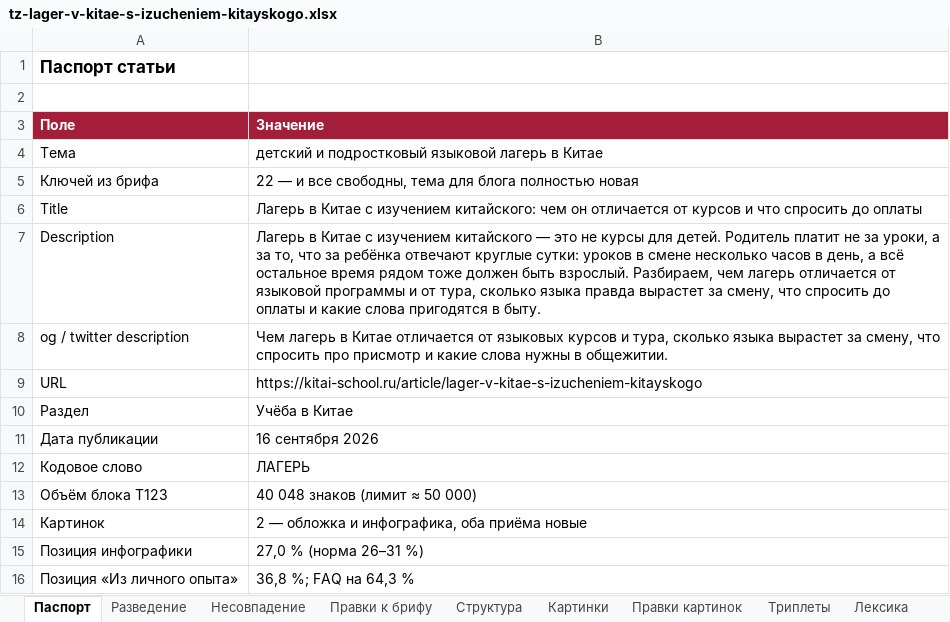
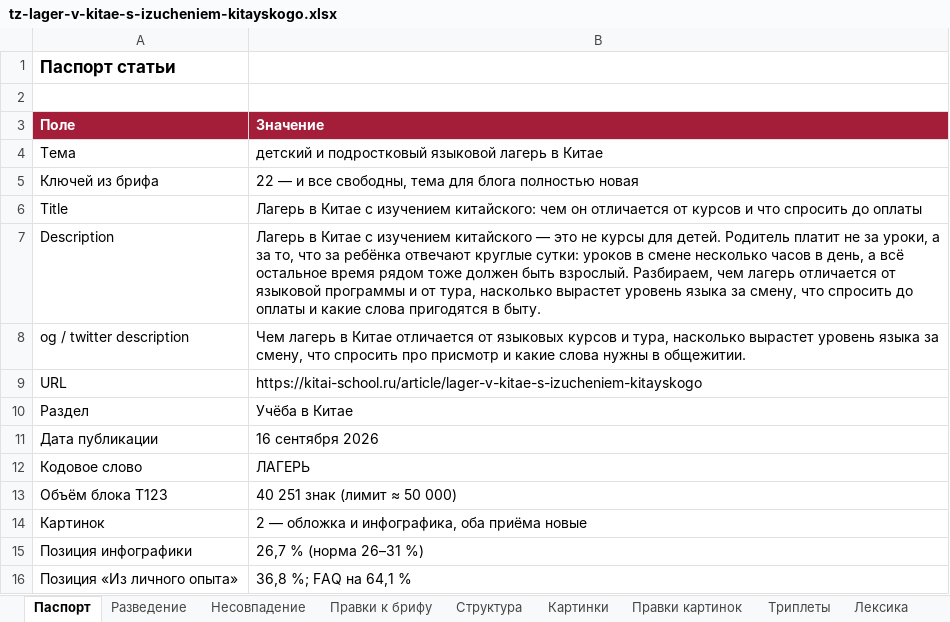
Before and after one commit to juliakitaiskaya-cmd/Kitai-Shool, an Excel workbook: content/tz-lager-v-kitae-s-izucheniem-kitayskogo.xlsx, sheet Паспорт, drawn as a sheet; values as stored, in another font and other column widths than the file's, no borders; the diff names each change by its address in the sheet, - before the commit and + after, or states it on an @@ line.

```diff
--- a/content/tz-lager-v-kitae-s-izucheniem-kitayskogo.xlsx (sheet Паспорт)
+++ b/content/tz-lager-v-kitae-s-izucheniem-kitayskogo.xlsx (sheet Паспорт)
-B7 (Значение): …от тура, сколько языка правда вырастет за смену,…
+B7 (Значение): …от тура, насколько вырастет уровень языка за смену,…
-B8 (Значение): …и тура, сколько языка вырастет за смену,…
+B8 (Значение): …и тура, насколько вырастет уровень языка за смену,…
-B13 (Значение): 40 048 знаков (лимит ≈ 50 000)
+B13 (Значение): 40 251 знак (лимит ≈ 50 000)
-B15 (Значение): 27,0 % (норма 26–31 %)
+B15 (Значение): 26,7 % (норма 26–31 %)
-B16 (Значение): 36,8 %; FAQ на 64,3 %
+B16 (Значение): 36,8 %; FAQ на 64,1 %
```
Also changed, not shown: sheet Проверки, sheet Структура, sheet Правка языка, other sheet tabs, 3 other files.
